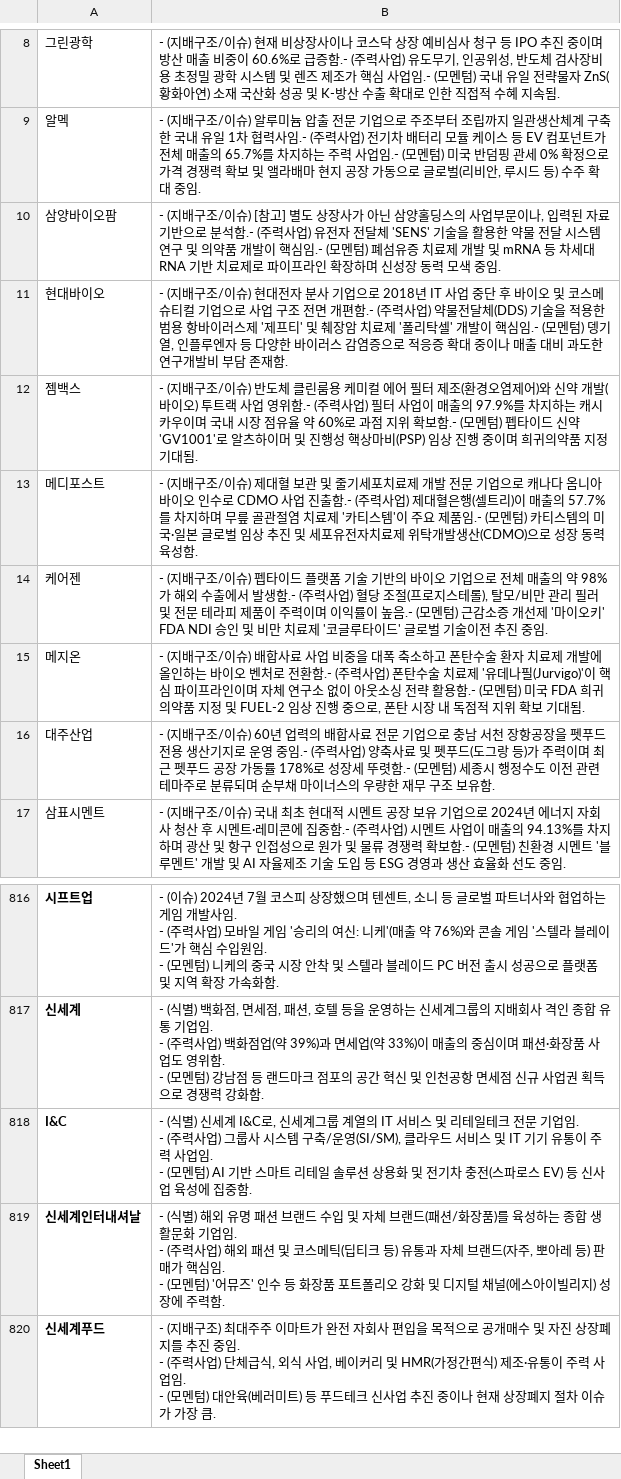
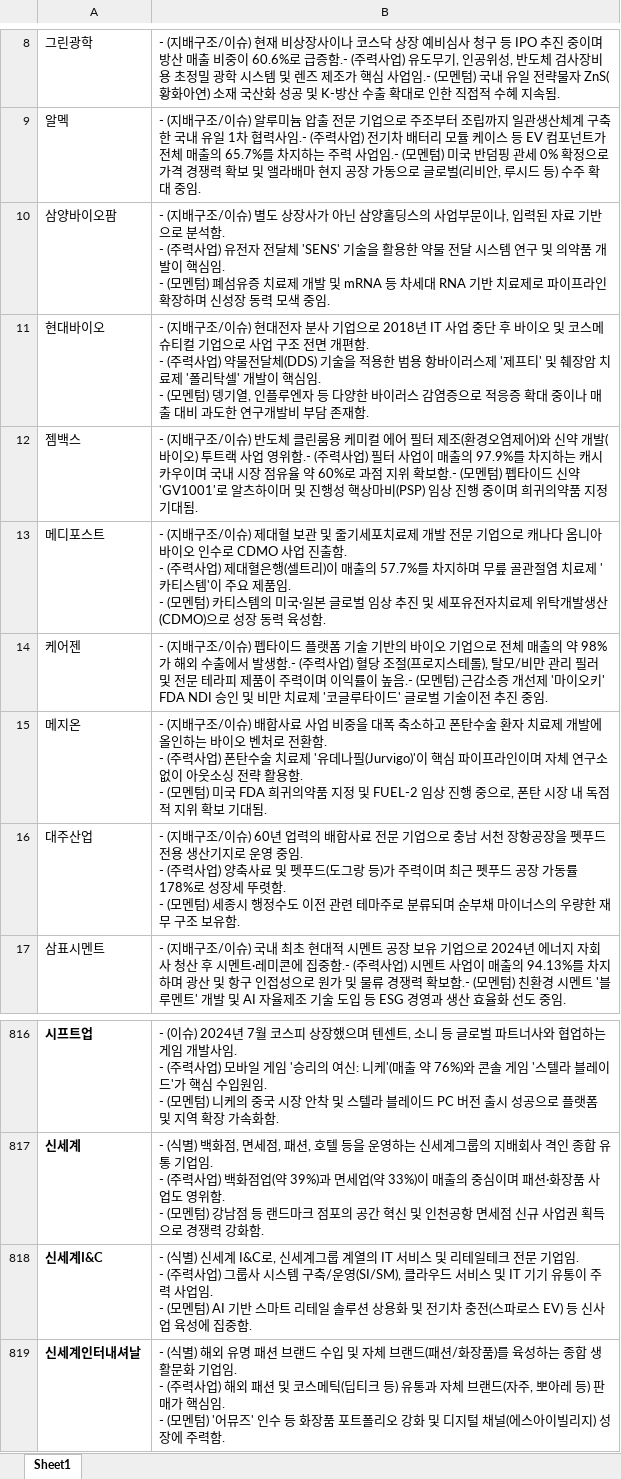
Before and after one commit to office4867-boop/Sang1000-bot, an Excel workbook: 시그널뷰_기업개요.xlsx, sheet Sheet1, drawn as a sheet; only a part is shown, gaps mark what is left out; the shorter side is filled out with more unchanged rows; values as stored, in another font and other column widths than the file's, no borders; ↵ is a line break in a cell; the diff names each change by its address in the sheet, - before the commit and + after, or states it on an @@ line.

```diff
--- a/시그널뷰_기업개요.xlsx (sheet Sheet1)
+++ b/시그널뷰_기업개요.xlsx (sheet Sheet1)
-B10: …/이슈) [참고] 별도 상장사가 아닌 삼양홀딩스의 사업부문이나, 입력된 자료 기반으로 분석함.- (주력사업) 유전자 전달체 'SENS' 기술을 활용한 약물 전달 시스템 연구 및 의약품 개발이 핵심임.- (모멘텀…
+B10: …/이슈) 별도 상장사가 아닌 삼양홀딩스의 사업부문이나, 입력된 자료 기반으로 분석함. ↵ - (주력사업) 유전자 전달체 'SENS' 기술을 활용한 약물 전달 시스템 연구 및 의약품 개발이 핵심임. ↵ - (모멘텀…
-B11: …개편함.- (주력사업) 약물전달체(DDS) 기술을 적용한 범용 항바이러스제 '제프티' 및 췌장암 치료제 '폴리탁셀' 개발이 핵심임.- (모멘텀…
+B11: …개편함. ↵ - (주력사업) 약물전달체(DDS) 기술을 적용한 범용 항바이러스제 '제프티' 및 췌장암 치료제 '폴리탁셀' 개발이 핵심임. ↵ - (모멘텀…
-B13: …진출함.- (주력사업) 제대혈은행(셀트리)이 매출의 57.7%를 차지하며 무릎 골관절염 치료제 '카티스템'이 주요 제품임.- (모멘텀…
+B13: …진출함. ↵ - (주력사업) 제대혈은행(셀트리)이 매출의 57.7%를 차지하며 무릎 골관절염 치료제 '카티스템'이 주요 제품임. ↵ - (모멘텀…
-B15: …전환함.- (주력사업) 폰탄수술 치료제 '유데나필(Jurvigo)'이 핵심 파이프라인이며 자체 연구소 없이 아웃소싱 전략 활용함.- (모멘텀…
+B15: …전환함. ↵ - (주력사업) 폰탄수술 치료제 '유데나필(Jurvigo)'이 핵심 파이프라인이며 자체 연구소 없이 아웃소싱 전략 활용함. ↵ - (모멘텀…
-B16: …영 중임.- (주력사업) 양축사료 및 펫푸드(도그랑 등)가 주력이며 최근 펫푸드 공장 가동률 178%로 성장세 뚜렷함.- (모멘텀…
+B16: …영 중임. ↵ - (주력사업) 양축사료 및 펫푸드(도그랑 등)가 주력이며 최근 펫푸드 공장 가동률 178%로 성장세 뚜렷함. ↵ - (모멘텀…
-A818: I&C
+A818: 신세계I&C
```
Also changed, not shown: 시그널뷰_관련테마.xlsx.
